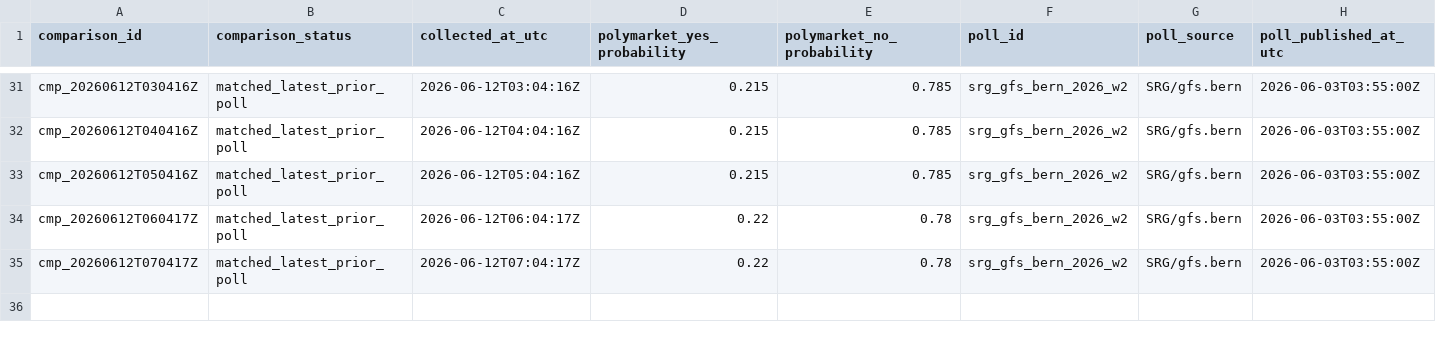
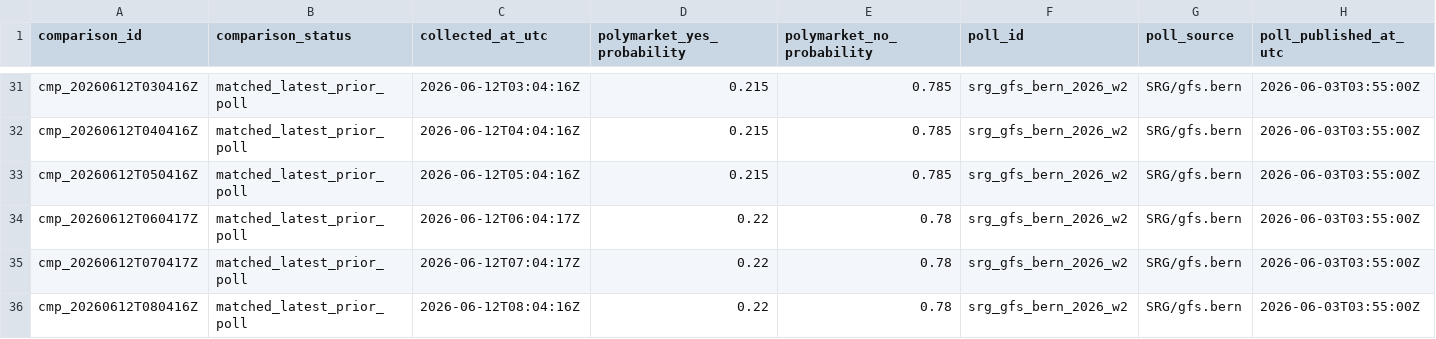
Before and after one commit to Pablozh123/multi-agent-orchestration-informational-efficiency, a CSV file: data/results/swiss_referendum_10mio_comparison.csv, drawn as a sheet; only a part is shown, gaps mark what is left out; rows hold the shown columns only; the diff names each change by its address in the sheet, - before the commit and + after, or states it on an @@ line.

```diff
--- a/data/results/swiss_referendum_10mio_comparison.csv
+++ b/data/results/swiss_referendum_10mio_comparison.csv
+row 36: cmp_20260612T080416Z | matched_latest_prior_poll | 2026-06-12T08:04:16Z | 0.22 | 0.78 | srg_gfs_bern_2026_w2 | SRG/gfs.bern | 2026-06-03T03:55:00Z
```
Also changed, not shown: data/results/swiss_referendum_10mio_auto_refresh_log.csv, data/results/swiss_referendum_10mio_latest_source_comparison.csv, 10 other files.
